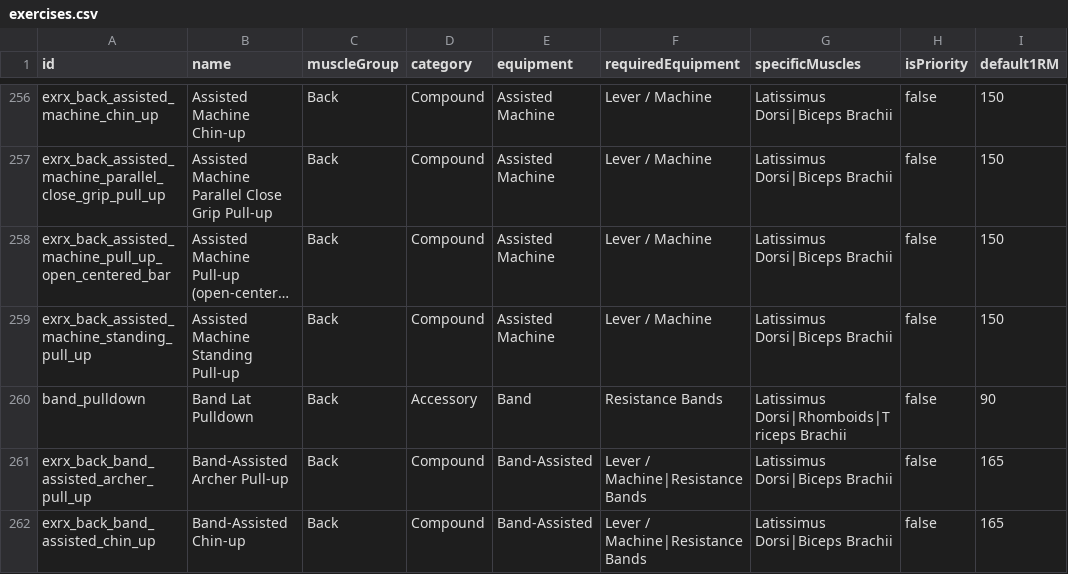
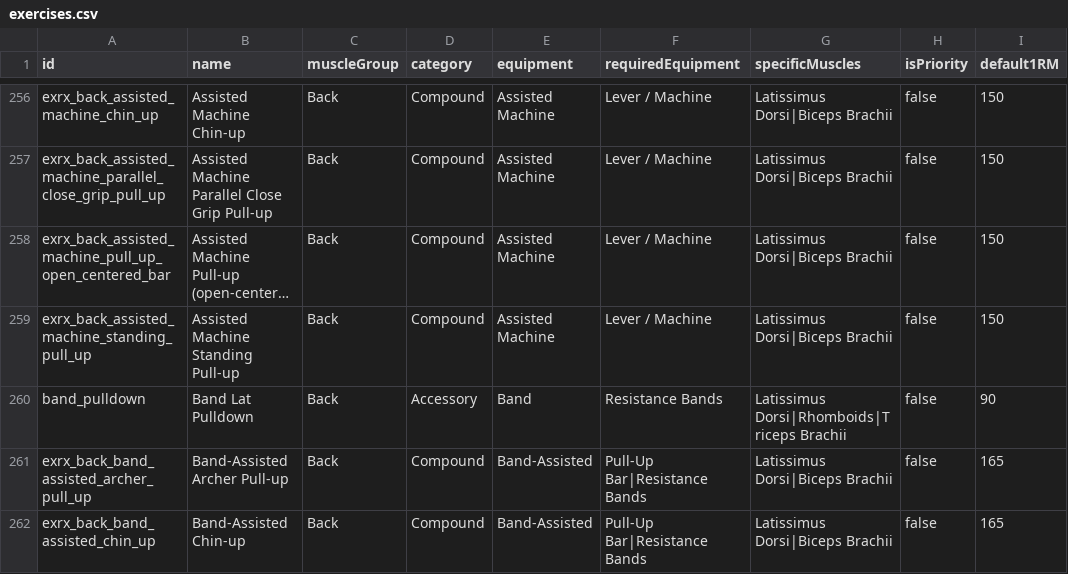
Before and after one commit to matthewnduvall/you-cant-cry-in-here, a CSV file: app/data/exercises.csv, drawn as a sheet; only a part is shown, gaps mark what is left out; long unchanged cells end in …; the diff covers the shown part only; the diff names each change by its address in the sheet, - before the commit and + after, or states it on an @@ line.

```diff
--- a/app/data/exercises.csv
+++ b/app/data/exercises.csv
-F261:F262 (requiredEquipment): Lever / Machine|Resistance Bands
+F261:F262 (requiredEquipment): Pull-Up Bar|Resistance Bands
```
Also changed, not shown: 6 edited cells elsewhere in this file.
